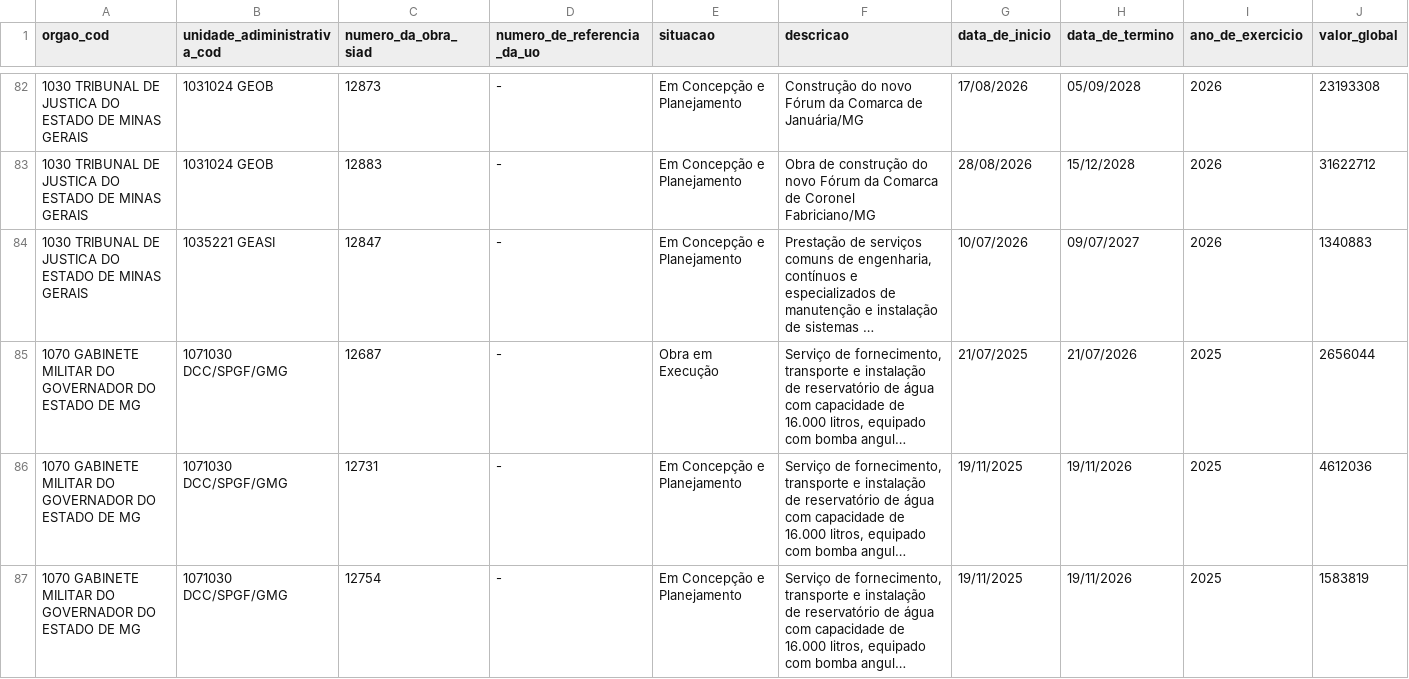
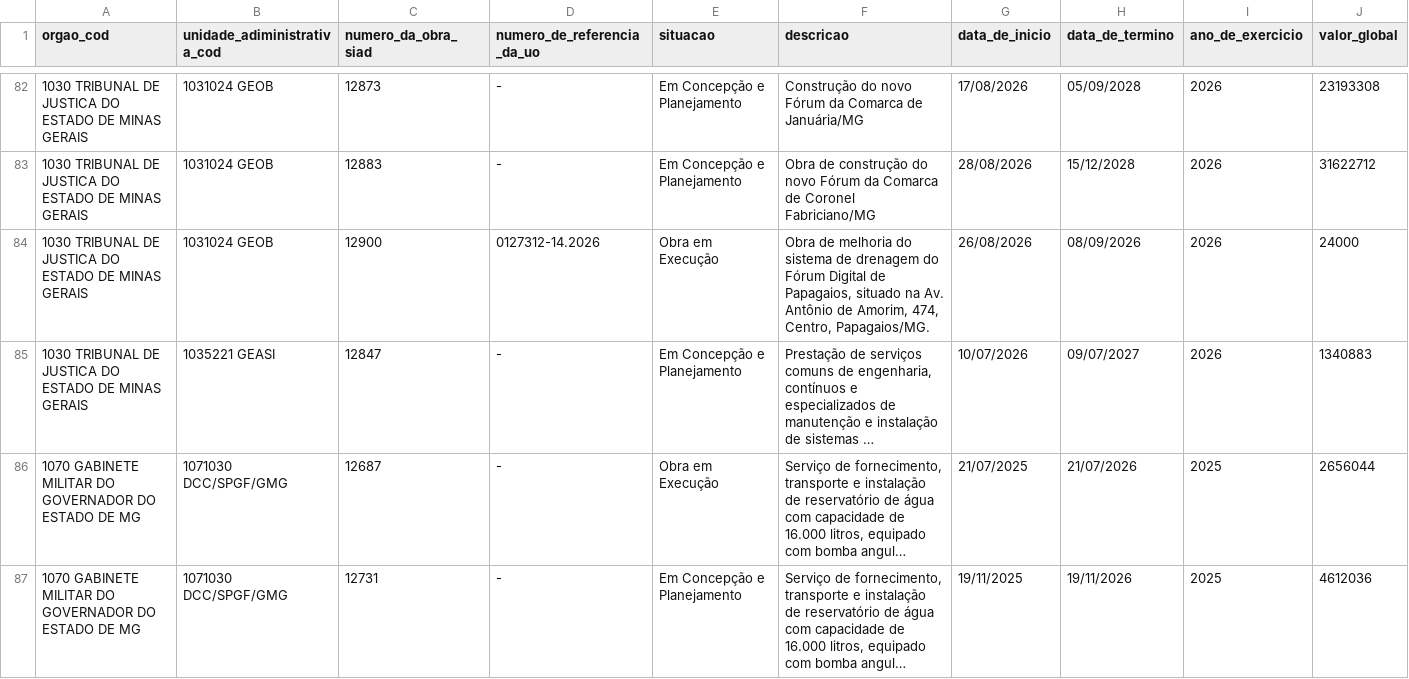
Before and after one commit to splor-mg/dados-sisor-2026, a CSV file: data/base_obras_siad.csv, drawn as a sheet; only a part is shown, gaps mark what is left out; the shorter side is filled out with more unchanged rows; long unchanged cells end in …; the diff covers the shown part only; the diff names each change by its address in the sheet, - before the commit and + after, or states it on an @@ line.

```diff
--- a/data/base_obras_siad.csv
+++ b/data/base_obras_siad.csv
+row 84: 1030 TRIBUNAL DE JUSTICA DO ESTADO DE MINAS GERAIS | 1031024 GEOB | 12900 | 0127312-14.2026 | Obra em Execução | Obra de melhoria do sistema de drenagem do Fórum Digital de Papagaios, situado na Av. Antônio de Amorim, 474, Centro, Papagaios/MG. | 26/08/2026 | 08/09/2026 | 2026 | 24000
```
Also changed, not shown: 3 added rows and 1 edited cell elsewhere in this file, 4 other files.
